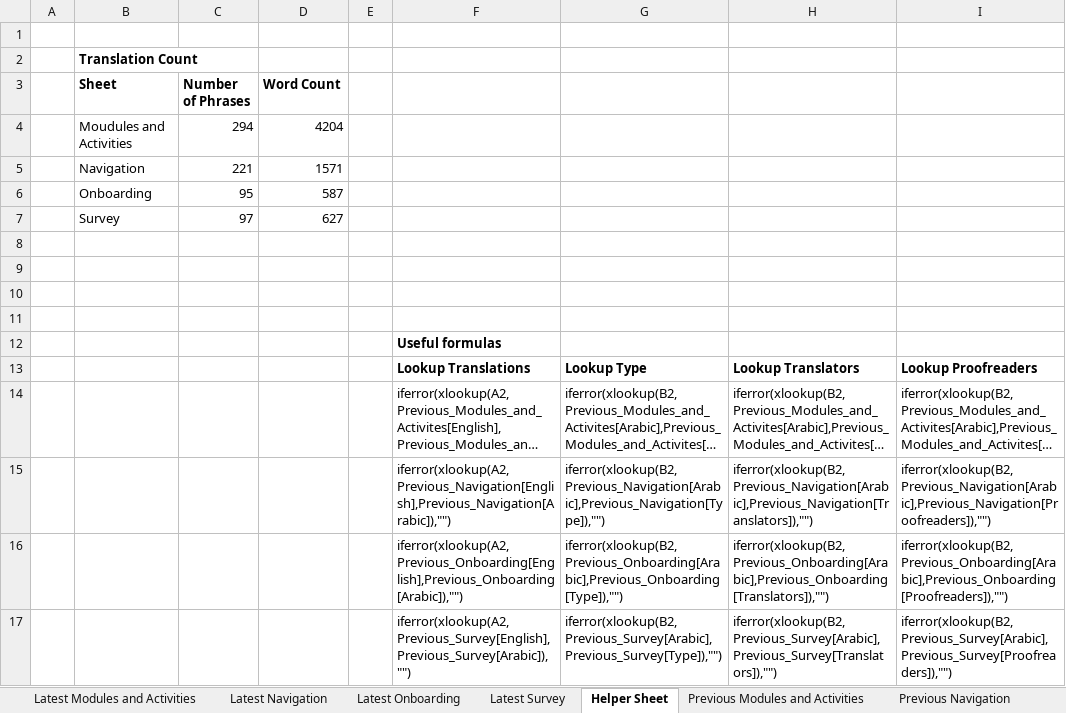
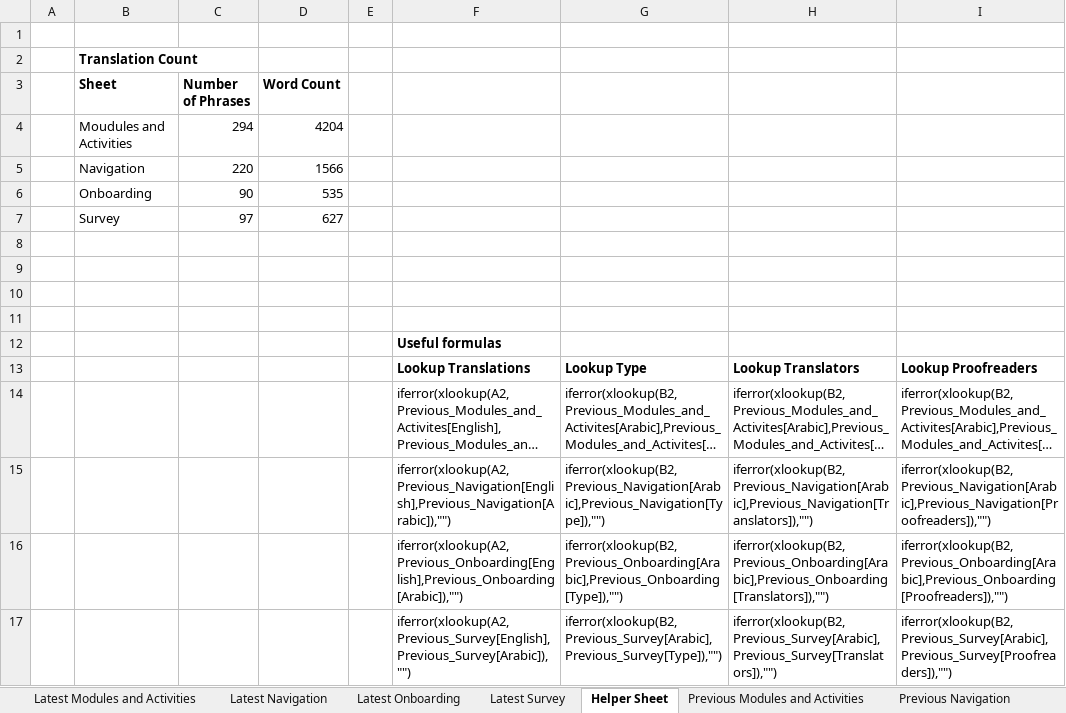
Before and after one commit to edmoss345/palestine-translations, an Excel workbook: translations/parent_text_crisis_palestine/excel files/Palestine strings for translation.xlsx, sheet Helper Sheet, drawn as a sheet; long unchanged cells end in …; values as stored, in another font and other column widths than the file's, no borders; charts and pictures not drawn; removed rows and columns are numbered as before the commit, all else as after; the diff names each change by its address in the sheet, - before the commit and + after, or states it on an @@ line.

```diff
--- a/translations/parent_text_crisis_palestine/excel files/Palestine strings for translation.xlsx (sheet Helper Sheet)
+++ b/translations/parent_text_crisis_palestine/excel files/Palestine strings for translation.xlsx (sheet Helper Sheet)
-row 5:  | Navigation | 221 | 1571
-row 6:  | Onboarding | 95 | 587
+row 5:  | Navigation | 220 | 1566
+row 6:  | Onboarding | 90 | 535
```
Also changed, not shown: sheet Previous Navigation, sheet Previous Onboarding, sheet Latest Onboarding, sheet Latest Navigation, sheet Latest Modules and Activities, hidden cells, translations/parent_text_crisis_palestine/excel files/modules and activities.xlsx, translations/parent_text_crisis_palestine/excel files/navigation.xlsx, 9 other files.
